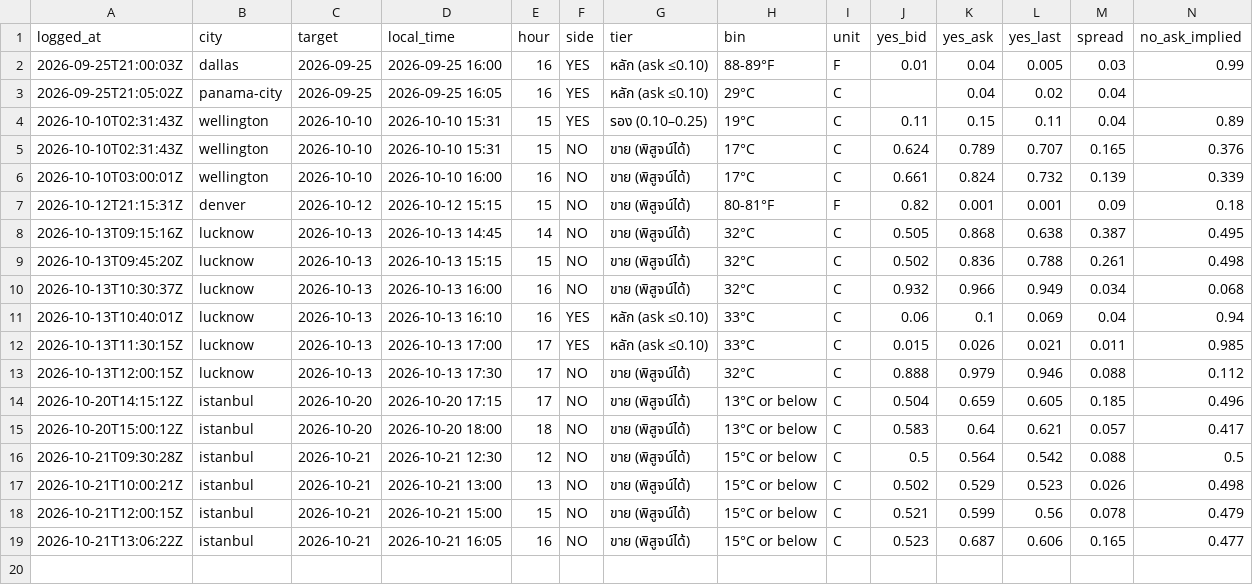
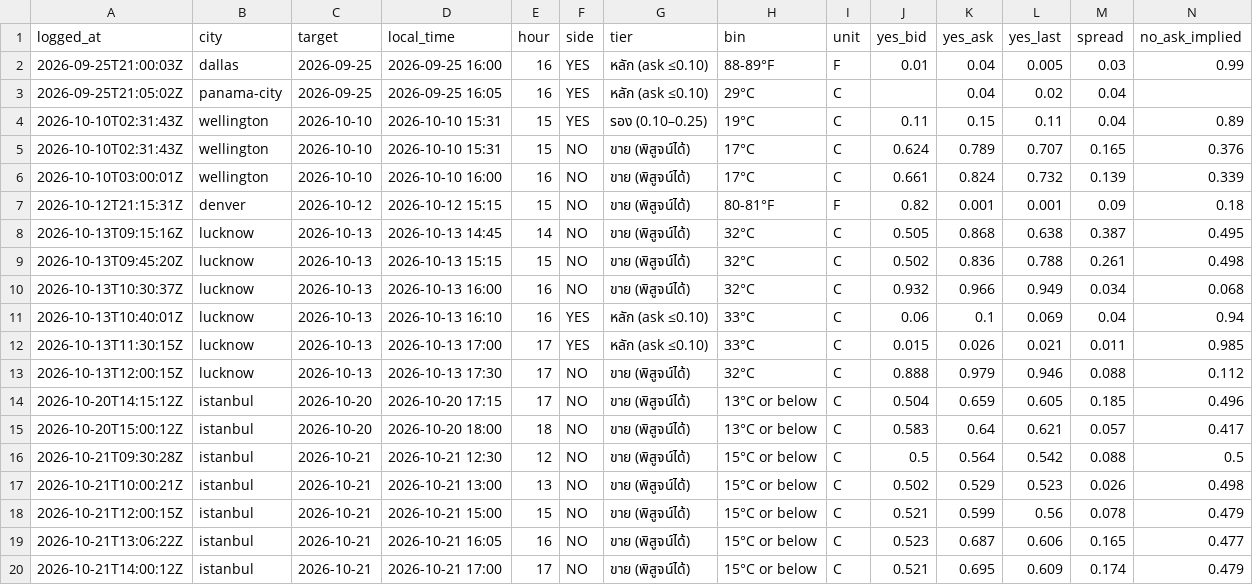
Before and after one commit to jampongsathorn/wxedge, a CSV file: data/cheap_live_log.csv, drawn as a sheet; only a part is shown; rows hold the shown columns only; the diff names each change by its address in the sheet, - before the commit and + after, or states it on an @@ line.

```diff
--- a/data/cheap_live_log.csv
+++ b/data/cheap_live_log.csv
+row 20: 2026-10-21T14:00:12Z | istanbul | 2026-10-21 | 2026-10-21 17:00 | 17 | NO | ขาย (พิสูจน์ได้) | 15°C or below | C | 0.521 | 0.695 | 0.609 | 0.174 | 0.479
```
Also changed, not shown: 5 other files.
